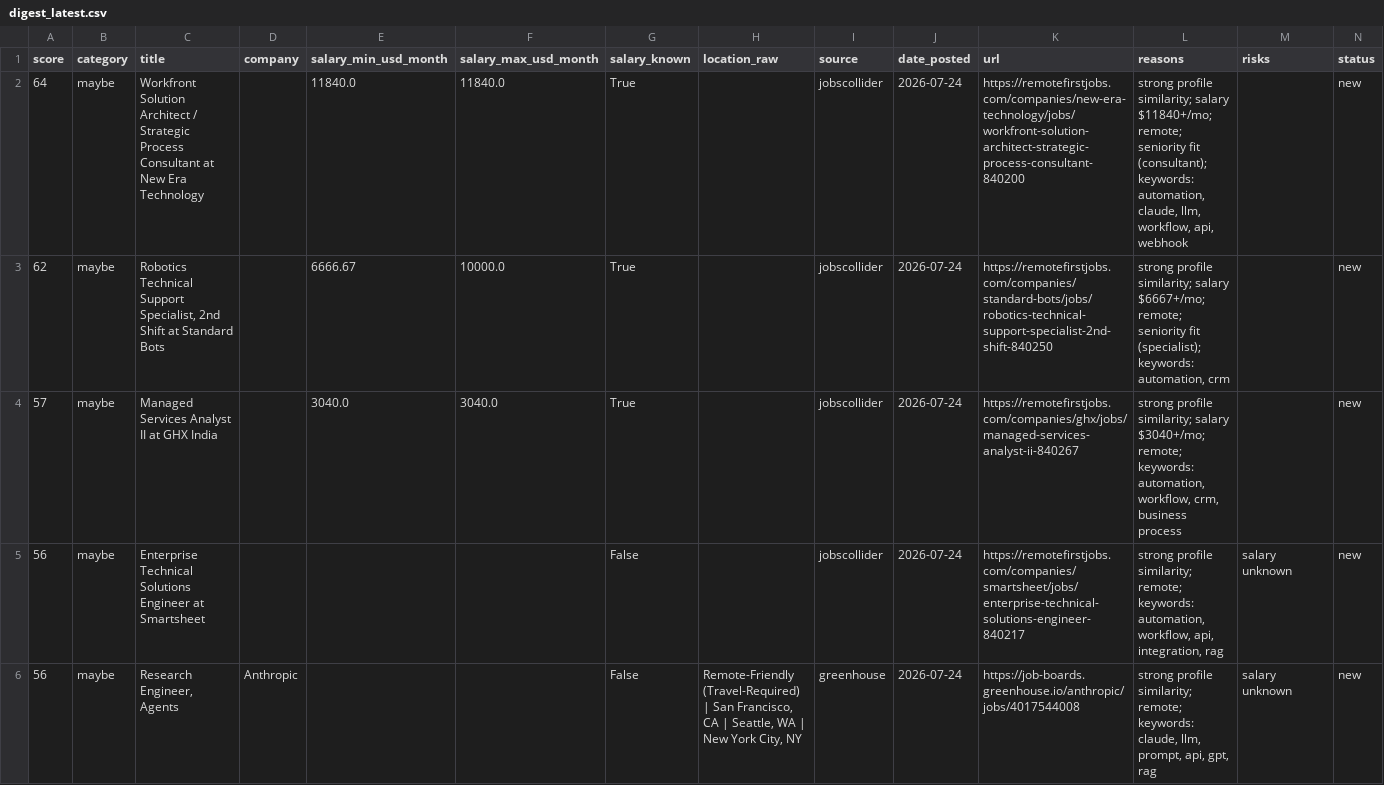
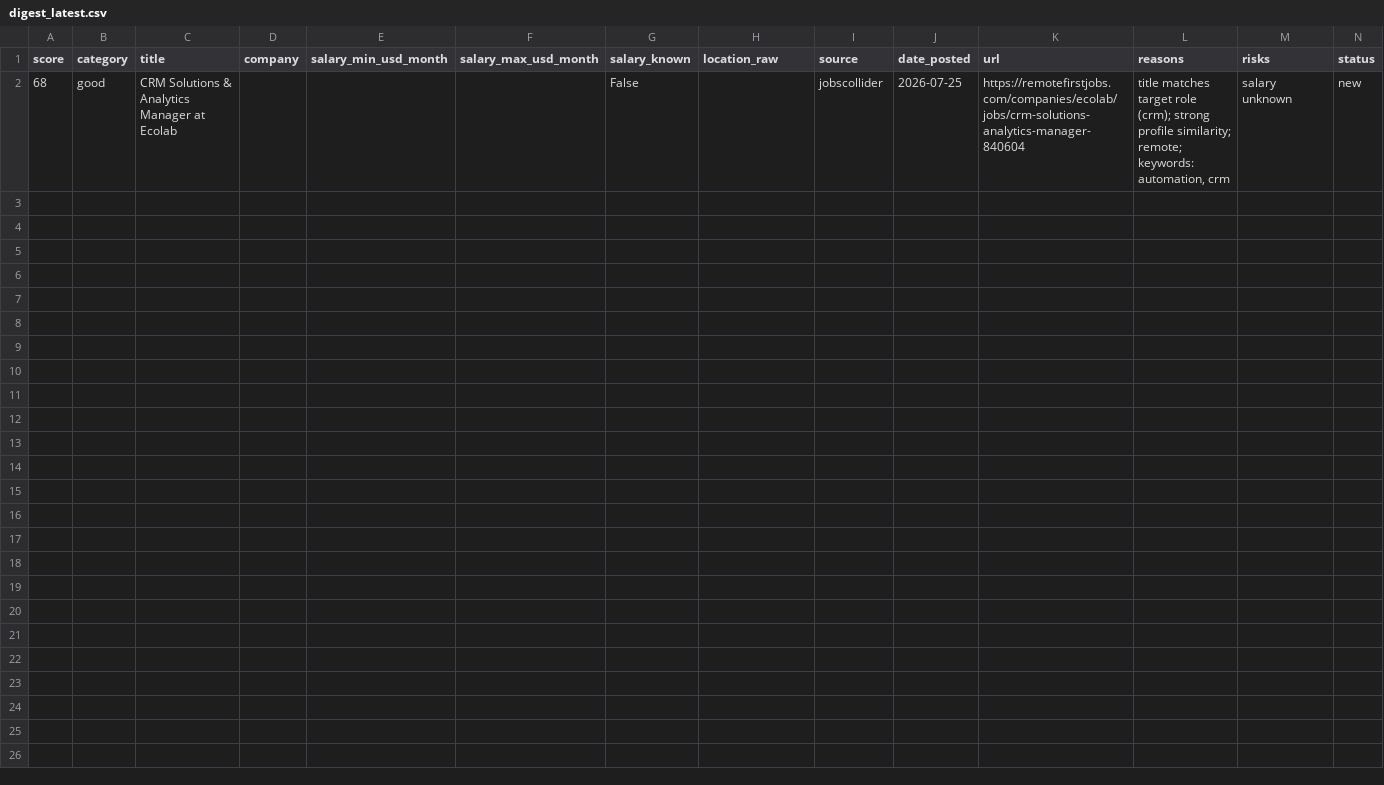
Before and after one commit to stardogsky/JOB_RADAR, a CSV file: data/digest_latest.csv, drawn as a sheet.

```diff
--- a/data/digest_latest.csv
+++ b/data/digest_latest.csv
@@ -1,6 +1,2 @@
 score,category,title,company,salary_min_usd_month,salary_max_usd_month,salary_known,location_raw,source,date_posted,url,reasons,risks,status
-64,maybe,Workfront Solution Architect / Strategic Process Consultant at New Era Technology,,11840.0,11840.0,True,,jobscollider,2026-07-24,https://remotefirstjobs.com/companies/new-era-technology/jobs/workfront-solution-architect-strategic-process-consultant-840200,"strong profile similarity; salary $11840+/mo; remote; seniority fit (consultant); keywords: automation, claude, llm, workflow, api, webhook",,new
-62,maybe,"Robotics Technical Support Specialist, 2nd Shift at Standard Bots",,6666.67,10000.0,True,,jobscollider,2026-07-24,https://remotefirstjobs.com/companies/standard-bots/jobs/robotics-technical-support-specialist-2nd-shift-840250,"strong profile similarity; salary $6667+/mo; remote; seniority fit (specialist); keywords: automation, crm",,new
-57,maybe,Managed Services Analyst II at GHX India,,3040.0,3040.0,True,,jobscollider,2026-07-24,https://remotefirstjobs.com/companies/ghx/jobs/managed-services-analyst-ii-840267,"strong profile similarity; salary $3040+/mo; remote; keywords: automation, workflow, crm, business process",,new
-56,maybe,Enterprise Technical Solutions Engineer at Smartsheet,,,,False,,jobscollider,2026-07-24,https://remotefirstjobs.com/companies/smartsheet/jobs/enterprise-technical-solutions-engineer-840217,"strong profile similarity; remote; keywords: automation, workflow, api, integration, rag",salary unknown,new
-56,maybe,"Research Engineer, Agents",Anthropic,,,False,"Remote-Friendly (Travel-Required) | San Francisco, CA | Seattle, WA | New York City, NY",greenhouse,2026-07-24,https://job-boards.greenhouse.io/anthropic/jobs/4017544008,"strong profile similarity; remote; keywords: claude, llm, prompt, api, gpt, rag",salary unknown,new
+68,good,CRM Solutions & Analytics Manager at Ecolab,,,,False,,jobscollider,2026-07-25,https://remotefirstjobs.com/companies/ecolab/jobs/crm-solutions-analytics-manager-840604,"title matches target role (crm); strong profile similarity; remote; keywords: automation, crm",salary unknown,new
```
Also changed, not shown: 1 other file.
